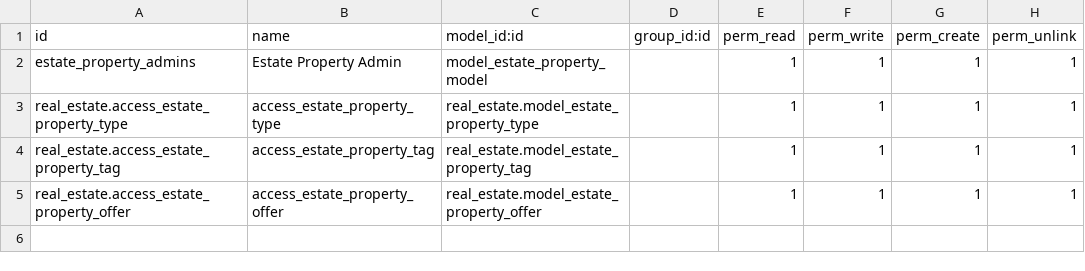
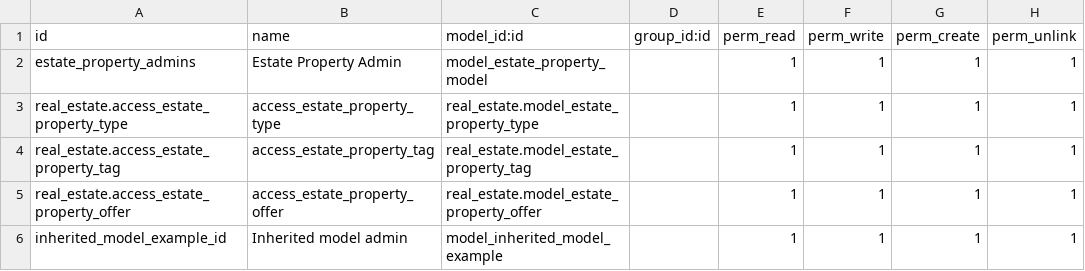
Before and after one commit to prra-odoo/odoo-training-2023, a CSV file: real_estate/security/ir.model.access.csv, drawn as a sheet.

```diff
--- a/real_estate/security/ir.model.access.csv
+++ b/real_estate/security/ir.model.access.csv
@@ -5 +5,2 @@ real_estate.access_estate_property_tag,access_estate_property_tag,real_estate.mo
 real_estate.access_estate_property_offer,access_estate_property_offer,real_estate.model_estate_property_offer,,1,1,1,1
+inherited_model_example_id,Inherited model admin,model_inherited_model_example,,1,1,1,1
```
Also changed, not shown: 12 other files.
